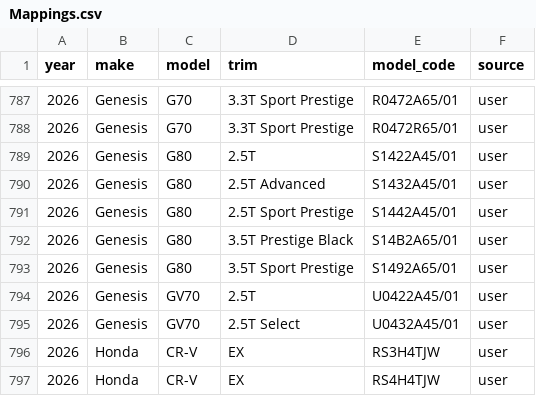
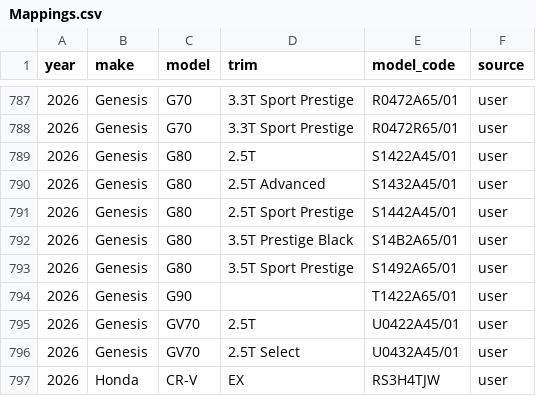
Before and after one commit to klb-text/map, a CSV file: Mappings.csv, drawn as a sheet; only a part is shown, gaps mark what is left out; the shorter side is filled out with more unchanged rows; the diff names each change by its address in the sheet, - before the commit and + after, or states it on an @@ line.

Commit message:
chore(mappings): upsert 1 row(s) via AFF UI - 1769717922.5873828

```diff
--- a/Mappings.csv
+++ b/Mappings.csv
+row 794: 2026 | Genesis | G90 |  | T1422A65/01 | user
```
